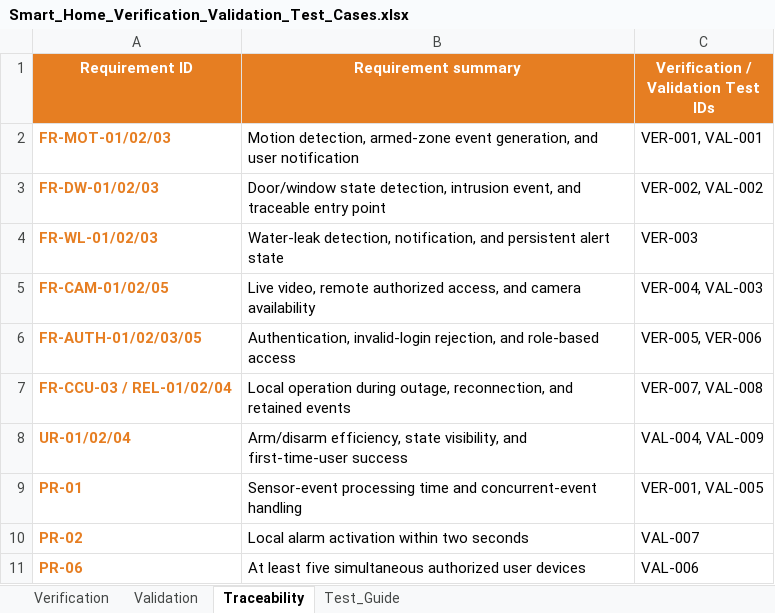
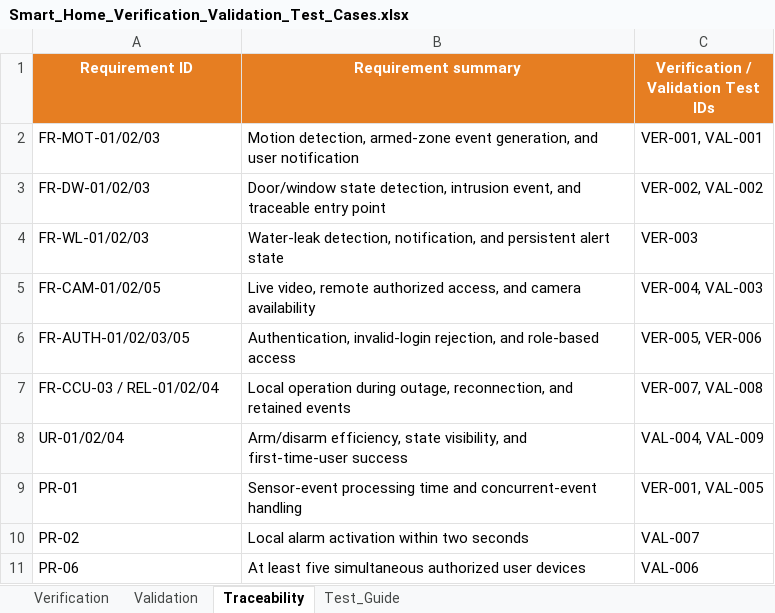
Before and after one commit to AnesMaria/Smart-Home-Security-System-Design-and-Validation, an Excel workbook: Smart_Home_Verification_Validation_Test_Cases.xlsx, sheet Traceability, drawn as a sheet; values as stored, in another font and other column widths than the file's, no borders; 1 other sheet too large or unreadable and not compared; the diff names each change by its address in the sheet, - before the commit and + after, or states it on an @@ line.

```diff
--- a/Smart_Home_Verification_Validation_Test_Cases.xlsx (sheet Traceability)
+++ b/Smart_Home_Verification_Validation_Test_Cases.xlsx (sheet Traceability)
@@ A2:A11 bold: on → off, text colour: #E67E22 → black @@
```
Also changed, not shown: sheet Validation, sheet Test_Guide, Smart_Home_Decision_Matrices.xlsx.
